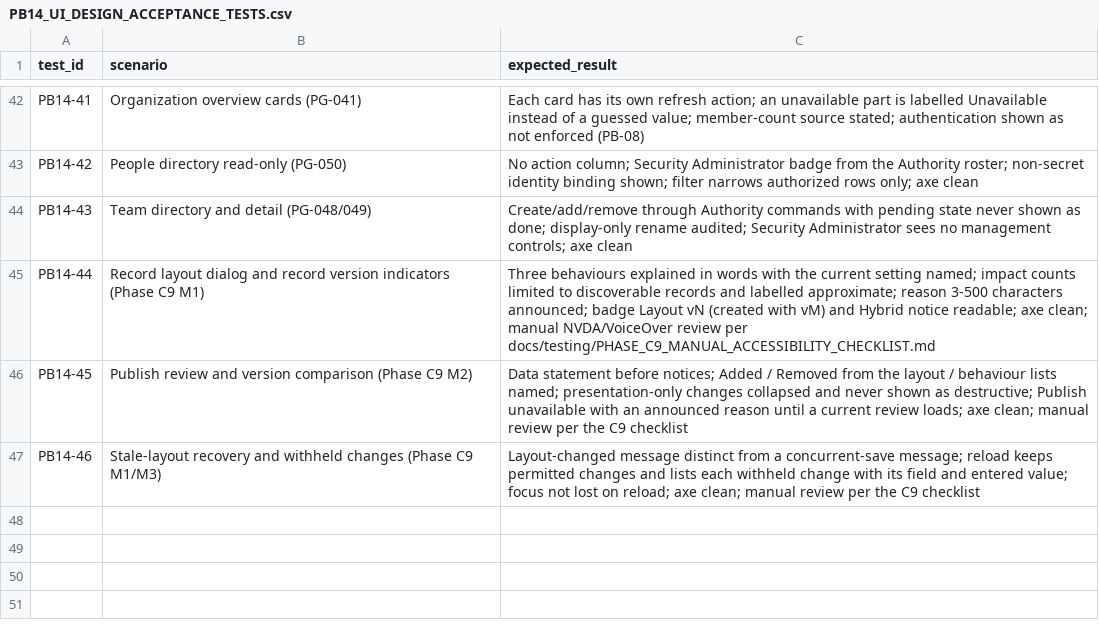
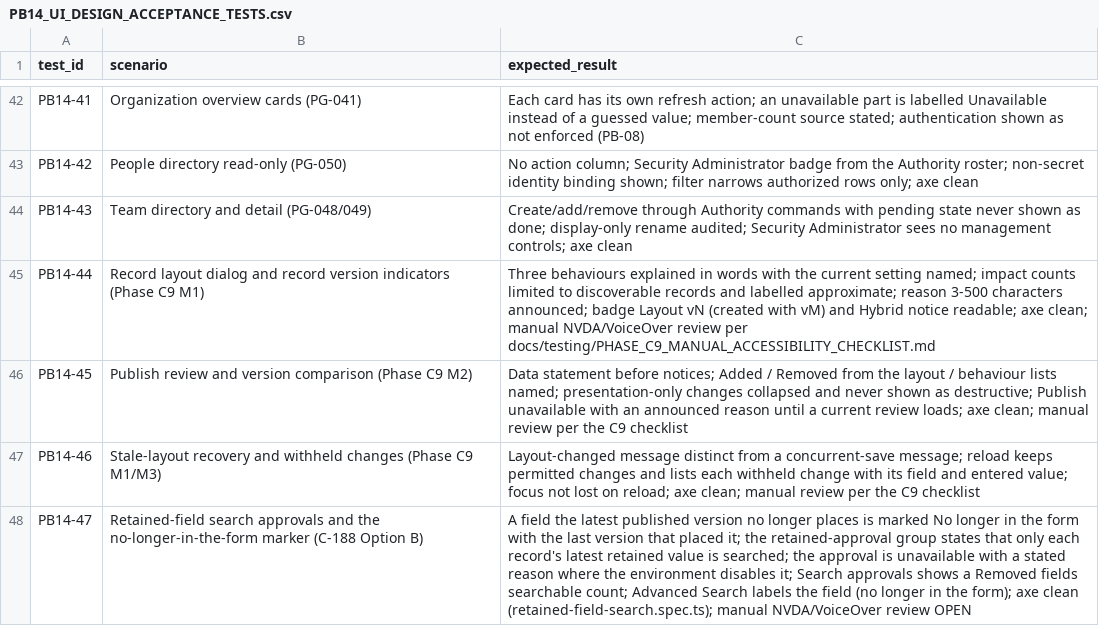
Before and after one commit to schipani/EnterpriseForms, a CSV file: docs/testing/PB14_UI_DESIGN_ACCEPTANCE_TESTS.csv, drawn as a sheet; only a part is shown, gaps mark what is left out; the diff names each change by its address in the sheet, - before the commit and + after, or states it on an @@ line.

```diff
--- a/docs/testing/PB14_UI_DESIGN_ACCEPTANCE_TESTS.csv
+++ b/docs/testing/PB14_UI_DESIGN_ACCEPTANCE_TESTS.csv
+row 48: PB14-47 | Retained-field search approvals and the no-longer-in-the-form marker (C-188 Option B) | A field the latest published version no longer places is marked No longer in the form with the last version that placed it; the retained-approval group states that only each record's latest retained value is searched; the approval is unavailable with a stated reason where the environment disables it; Search approvals shows a Removed fields searchable count; Advanced Search labels the field (no longer in the form); axe clean (retained-field-search.spec.ts); manual NVDA/VoiceOver review OPEN
```
Also changed, not shown: 6 other files.
